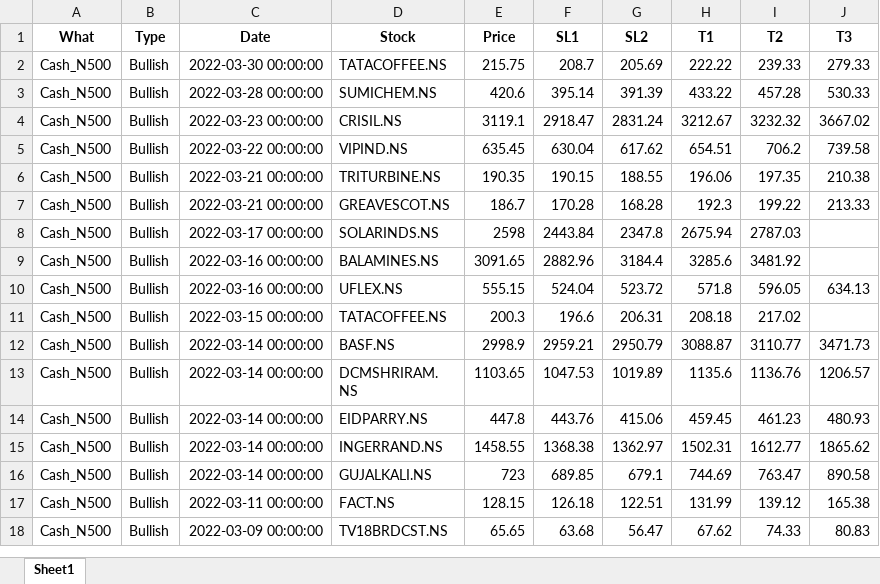
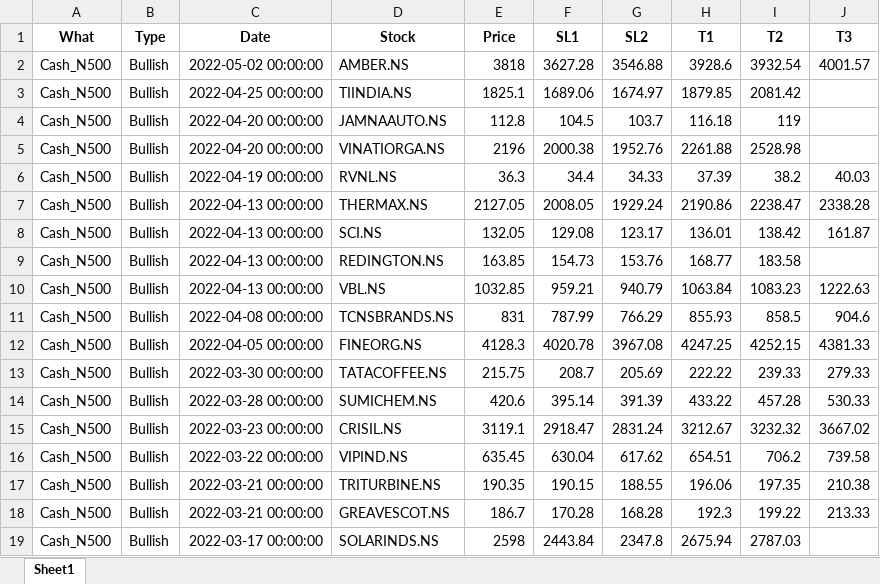
Before and after one commit to yashpundir/stock_model-analysis, an Excel workbook: default/data/free channel/backup data.xlsx, sheet Sheet1, drawn as a sheet; only a part is shown; the shorter side is filled out with more unchanged rows; values as stored, in another font and other column widths than the file's, no borders; the diff names each change by its address in the sheet, - before the commit and + after, or states it on an @@ line.

```diff
--- a/default/data/free channel/backup data.xlsx (sheet Sheet1)
+++ b/default/data/free channel/backup data.xlsx (sheet Sheet1)
+row 2: Cash_N500 | Bullish | 2022-05-02 00:00:00 | AMBER.NS | 3818 | 3627.28 | 3546.88 | 3928.6 | 3932.54 | 4001.57
+row 3: Cash_N500 | Bullish | 2022-04-25 00:00:00 | TIINDIA.NS | 1825.1 | 1689.06 | 1674.97 | 1879.85 | 2081.42
+row 4: Cash_N500 | Bullish | 2022-04-20 00:00:00 | JAMNAAUTO.NS | 112.8 | 104.5 | 103.7 | 116.18 | 119
+row 5: Cash_N500 | Bullish | 2022-04-20 00:00:00 | VINATIORGA.NS | 2196 | 2000.38 | 1952.76 | 2261.88 | 2528.98
+row 6: Cash_N500 | Bullish | 2022-04-19 00:00:00 | RVNL.NS | 36.3 | 34.4 | 34.33 | 37.39 | 38.2 | 40.03
+row 7: Cash_N500 | Bullish | 2022-04-13 00:00:00 | THERMAX.NS | 2127.05 | 2008.05 | 1929.24 | 2190.86 | 2238.47 | 2338.28
+row 8: Cash_N500 | Bullish | 2022-04-13 00:00:00 | SCI.NS | 132.05 | 129.08 | 123.17 | 136.01 | 138.42 | 161.87
+row 9: Cash_N500 | Bullish | 2022-04-13 00:00:00 | REDINGTON.NS | 163.85 | 154.73 | 153.76 | 168.77 | 183.58
+row 10: Cash_N500 | Bullish | 2022-04-13 00:00:00 | VBL.NS | 1032.85 | 959.21 | 940.79 | 1063.84 | 1083.23 | 1222.63
+row 11: Cash_N500 | Bullish | 2022-04-08 00:00:00 | TCNSBRANDS.NS | 831 | 787.99 | 766.29 | 855.93 | 858.5 | 904.6
+row 12: Cash_N500 | Bullish | 2022-04-05 00:00:00 | FINEORG.NS | 4128.3 | 4020.78 | 3967.08 | 4247.25 | 4252.15 | 4381.33
```
Also changed, not shown: default/data/Clean/FnO.xlsx, default/data/Clean/NCASH.xlsx, 7 other files.
